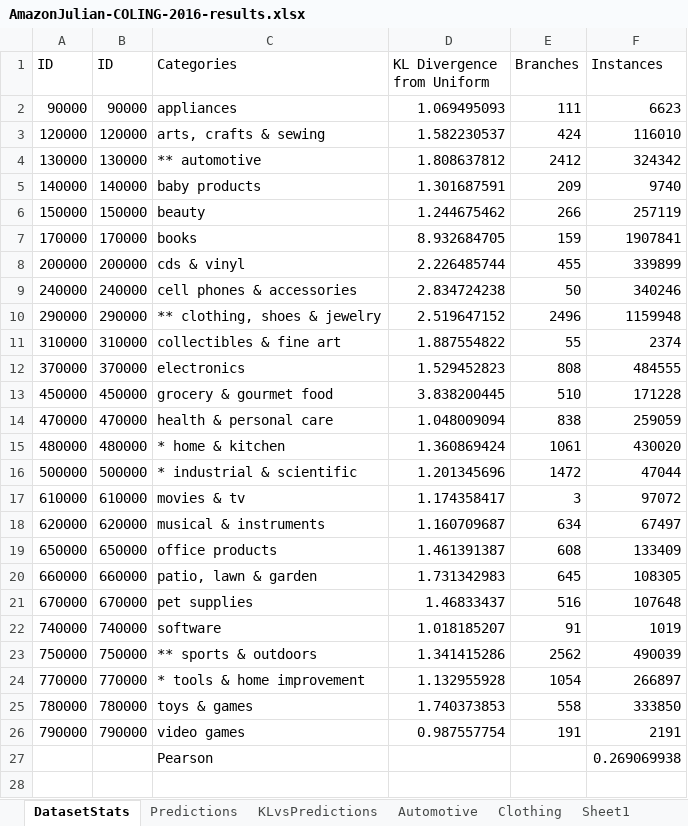
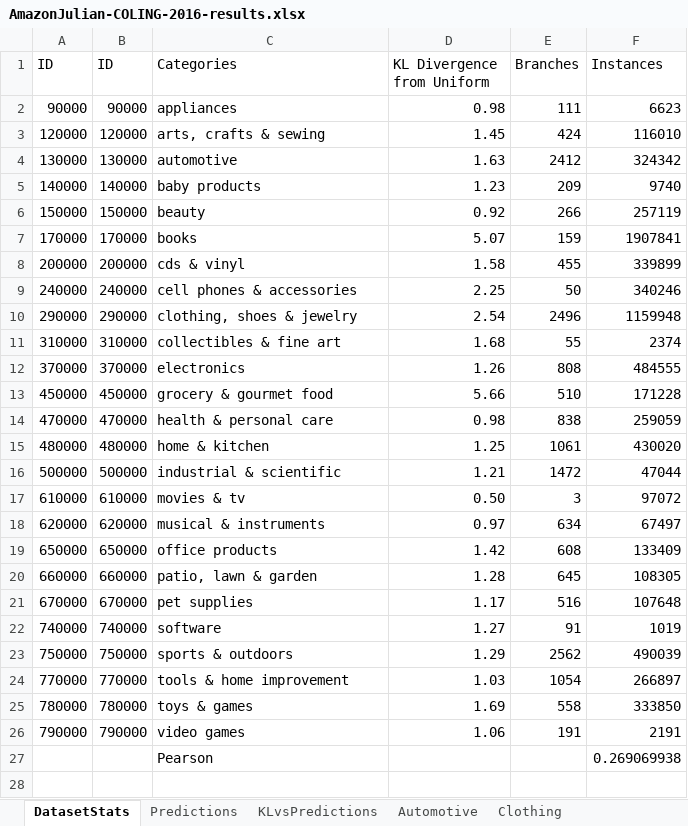
Before and after one commit to aclevine/coling, an Excel workbook: coling2016/props/AmazonJulian-COLING-2016-results.xlsx, sheet DatasetStats, drawn as a sheet; only a part is shown; values as stored, in another font and other column widths than the file's, no borders; charts and pictures not drawn; the diff covers the shown part only; the diff names each change by its address in the sheet, - before the commit and + after, or states it on an @@ line.

```diff
--- a/coling2016/props/AmazonJulian-COLING-2016-results.xlsx (sheet DatasetStats)
+++ b/coling2016/props/AmazonJulian-COLING-2016-results.xlsx (sheet DatasetStats)
-sheet tab: Sheet1
-D2 (KL Divergence from Uniform): 1.069495093
+D2 (KL Divergence from Uniform): 0.98
-D3 (KL Divergence from Uniform): 1.582230537
+D3 (KL Divergence from Uniform): 1.45
-C4 (Categories): ** automotive
+C4 (Categories): automotive
-D4 (KL Divergence from Uniform): 1.808637812
+D4 (KL Divergence from Uniform): 1.63
-D5 (KL Divergence from Uniform): 1.301687591
+D5 (KL Divergence from Uniform): 1.23
-D6 (KL Divergence from Uniform): 1.244675462
+D6 (KL Divergence from Uniform): 0.92
-D7 (KL Divergence from Uniform): 8.932684705
+D7 (KL Divergence from Uniform): 5.07
-D8 (KL Divergence from Uniform): 2.226485744
+D8 (KL Divergence from Uniform): 1.58
-D9 (KL Divergence from Uniform): 2.834724238
+D9 (KL Divergence from Uniform): 2.25
-C10 (Categories): ** clothing, shoes & jewelry
+C10 (Categories): clothing, shoes & jewelry
-D10 (KL Divergence from Uniform): 2.519647152
+D10 (KL Divergence from Uniform): 2.54
-D11 (KL Divergence from Uniform): 1.887554822
+D11 (KL Divergence from Uniform): 1.68
-D12 (KL Divergence from Uniform): 1.529452823
+D12 (KL Divergence from Uniform): 1.26
-D13 (KL Divergence from Uniform): 3.838200445
+D13 (KL Divergence from Uniform): 5.66
-D14 (KL Divergence from Uniform): 1.048009094
+D14 (KL Divergence from Uniform): 0.98
-C15 (Categories): * home & kitchen
+C15 (Categories): home & kitchen
-D15 (KL Divergence from Uniform): 1.360869424
+D15 (KL Divergence from Uniform): 1.25
-C16 (Categories): * industrial & scientific
+C16 (Categories): industrial & scientific
-D16 (KL Divergence from Uniform): 1.201345696
+D16 (KL Divergence from Uniform): 1.21
-D17 (KL Divergence from Uniform): 1.174358417
+D17 (KL Divergence from Uniform): 0.50
-D18 (KL Divergence from Uniform): 1.160709687
+D18 (KL Divergence from Uniform): 0.97
-D19 (KL Divergence from Uniform): 1.461391387
+D19 (KL Divergence from Uniform): 1.42
-D20 (KL Divergence from Uniform): 1.731342983
+D20 (KL Divergence from Uniform): 1.28
-D21 (KL Divergence from Uniform): 1.46833437
+D21 (KL Divergence from Uniform): 1.17
-D22 (KL Divergence from Uniform): 1.018185207
+D22 (KL Divergence from Uniform): 1.27
-C23 (Categories): ** sports & outdoors
+C23 (Categories): sports & outdoors
-D23 (KL Divergence from Uniform): 1.341415286
+D23 (KL Divergence from Uniform): 1.29
-C24 (Categories): * tools & home improvement
+C24 (Categories): tools & home improvement
-D24 (KL Divergence from Uniform): 1.132955928
+D24 (KL Divergence from Uniform): 1.03
-D25 (KL Divergence from Uniform): 1.740373853
+D25 (KL Divergence from Uniform): 1.69
-D26 (KL Divergence from Uniform): 0.987557754
+D26 (KL Divergence from Uniform): 1.06
+row 28: (empty)
```
Also changed, not shown: 25 added rows elsewhere in this sheet, sheet KLvsPredictions, sheet Predictions, charts or pictures, coling2016/props/Slice-COLING-2016-results.xlsx, 14 other files.
